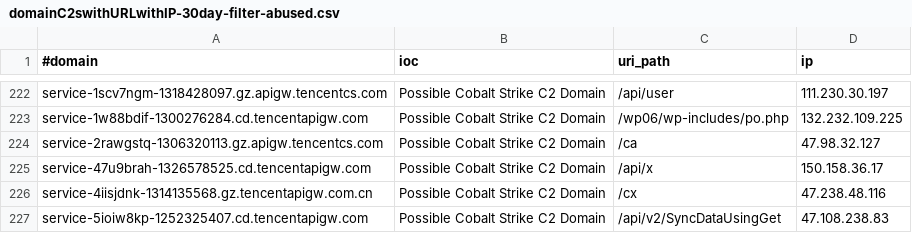
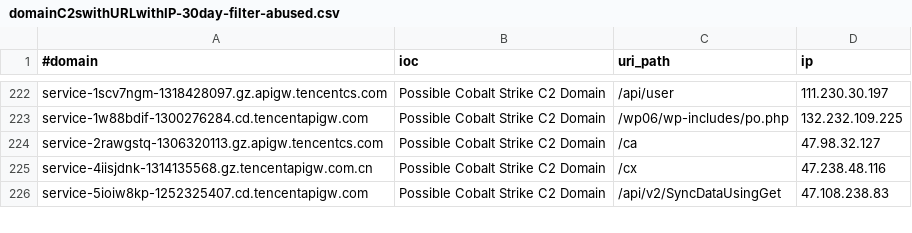
Before and after one commit to VictorCuralea/public-threat-intel-feeds, a CSV file: rawdata/c2intelfeeds/domainC2swithURLwithIP-30day-filter-abused.csv, drawn as a sheet; only a part is shown, gaps mark what is left out; the diff names each change by its address in the sheet, - before the commit and + after, or states it on an @@ line.

Commit message:
automated data update, cron

```diff
--- a/rawdata/c2intelfeeds/domainC2swithURLwithIP-30day-filter-abused.csv
+++ b/rawdata/c2intelfeeds/domainC2swithURLwithIP-30day-filter-abused.csv
-row 225: service-47u9brah-1326578525.cd.tencentapigw.com | Possible Cobalt Strike C2 Domain | /api/x | 150.158.36.17
```
Also changed, not shown: rawdata/c2intelfeeds/domainC2s-30day-filter-abused.csv, rawdata/c2intelfeeds/domainC2swithURL-30day-filter-abused.csv, 25 other files.
